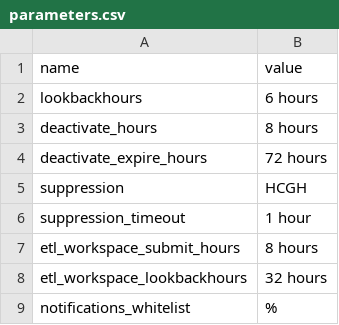
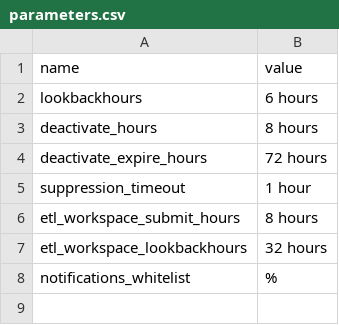
Before and after one commit to cloud-cds/cds-stack, a CSV file: db/ops/parameters.csv, drawn as a sheet; the diff names each change by its address in the sheet, - before the commit and + after, or states it on an @@ line.

```diff
--- a/db/ops/parameters.csv
+++ b/db/ops/parameters.csv
-row 5: suppression | HCGH
```
Also changed, not shown: 4 other files.
